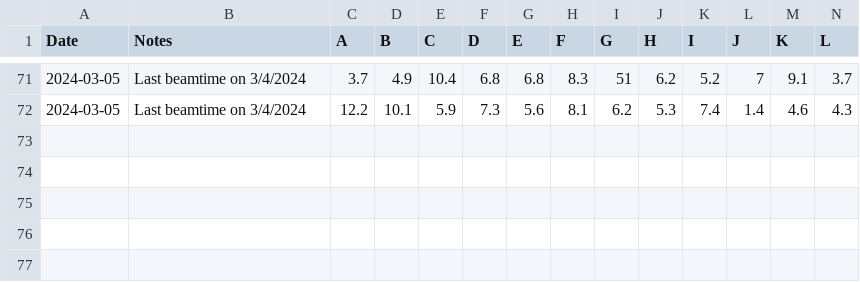
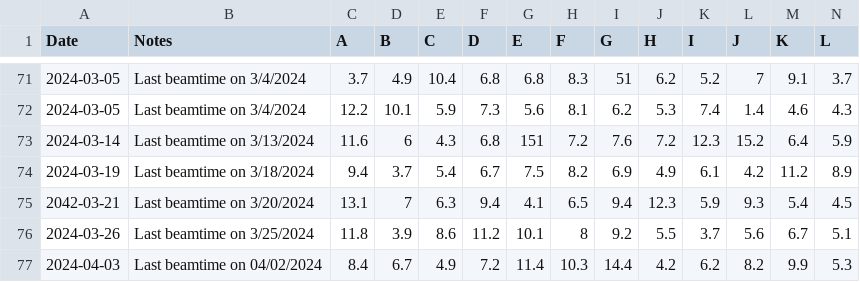
Before and after one commit to eseverett/CXLS_Interlocks_Docs, a CSV file: docs/source/csv/contact.csv, drawn as a sheet; only a part is shown, gaps mark what is left out; rows hold the shown columns only; the diff names each change by its address in the sheet, - before the commit and + after, or states it on an @@ line.

```diff
--- a/docs/source/csv/contact.csv
+++ b/docs/source/csv/contact.csv
+row 73: 2024-03-14 | Last beamtime on 3/13/2024 | 11.6 | 6 | 4.3 | 6.8 | 151 | 7.2 | 7.6 | 7.2 | 12.3 | 15.2 | 6.4 | 5.9
+row 74: 2024-03-19 | Last beamtime on 3/18/2024 | 9.4 | 3.7 | 5.4 | 6.7 | 7.5 | 8.2 | 6.9 | 4.9 | 6.1 | 4.2 | 11.2 | 8.9
+row 75: 2042-03-21 | Last beamtime on 3/20/2024 | 13.1 | 7 | 6.3 | 9.4 | 4.1 | 6.5 | 9.4 | 12.3 | 5.9 | 9.3 | 5.4 | 4.5
+row 76: 2024-03-26 | Last beamtime on 3/25/2024 | 11.8 | 3.9 | 8.6 | 11.2 | 10.1 | 8 | 9.2 | 5.5 | 3.7 | 5.6 | 6.7 | 5.1
+row 77: 2024-04-03 | Last beamtime on 04/02/2024 | 8.4 | 6.7 | 4.9 | 7.2 | 11.4 | 10.3 | 14.4 | 4.2 | 6.2 | 8.2 | 9.9 | 5.3
```
Also changed, not shown: docs/source/csv/area.csv, docs/source/csv/distance.csv, 53 other files.
